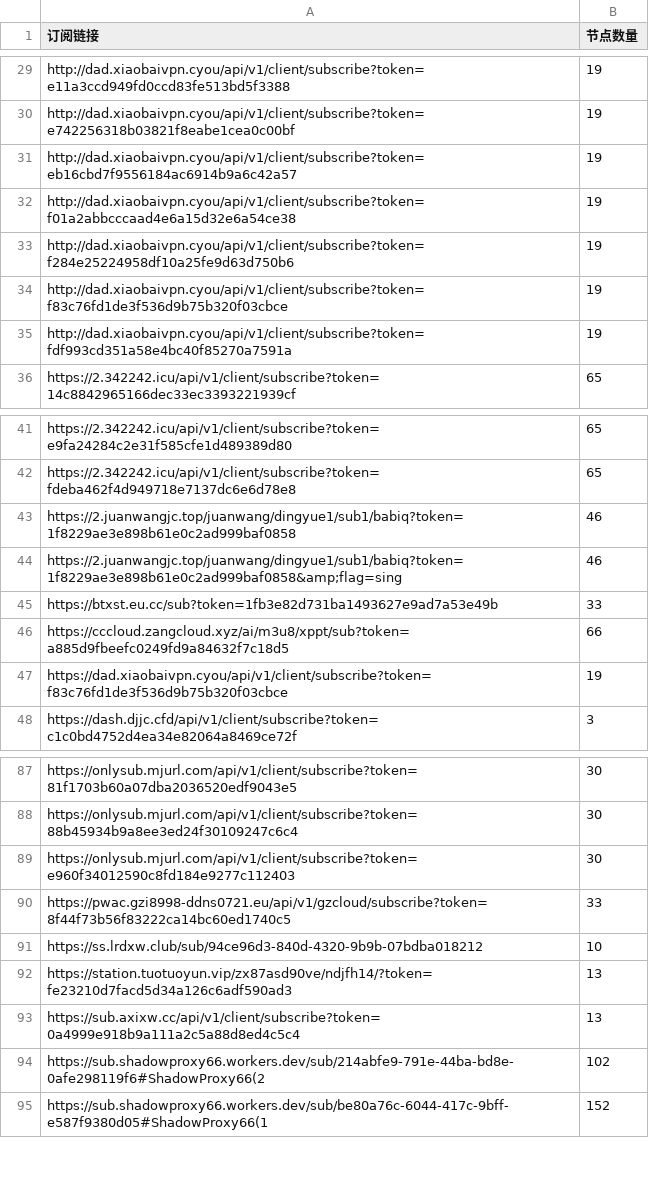
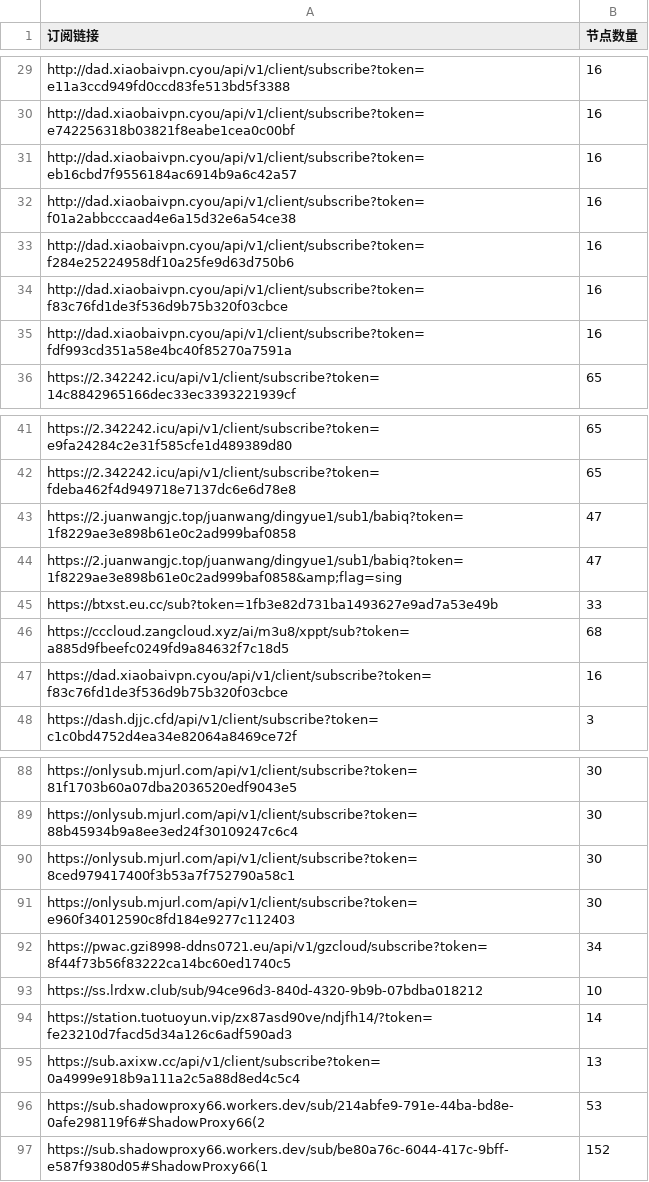
Before and after one commit to pdd520/NodeParser, a CSV file: sub_parser.csv, drawn as a sheet; only a part is shown, gaps mark what is left out; addresses are those after the commit; the diff covers the shown part only; the diff names each change by its address in the sheet, - before the commit and + after, or states it on an @@ line.

```diff
--- a/sub_parser.csv
+++ b/sub_parser.csv
-B29:B35 (节点数量): 19
+B29:B35 (节点数量): 16
-B43:B44 (节点数量): 46
+B43:B44 (节点数量): 47
-B46 (节点数量): 66
+B46 (节点数量): 68
-B47 (节点数量): 19
+B47 (节点数量): 16
+row 90: https://onlysub.mjurl.com/api/v1/client/subscribe?token=8ced979417400f3b53a7f752790a58c1 | 30
-B92 (节点数量): 33
+B92 (节点数量): 34
-B94 (节点数量): 13
+B94 (节点数量): 14
-B96 (节点数量): 102
+B96 (节点数量): 53
```
Also changed, not shown: 3 added rows, 1 removed row and 30 edited cells elsewhere in this file, 3 other files.
